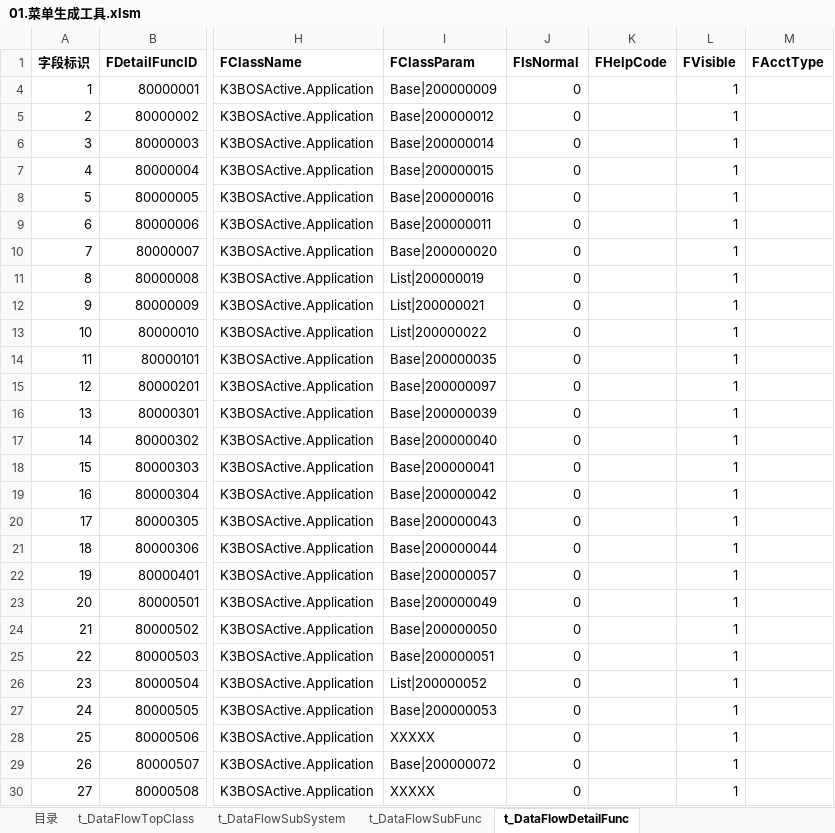
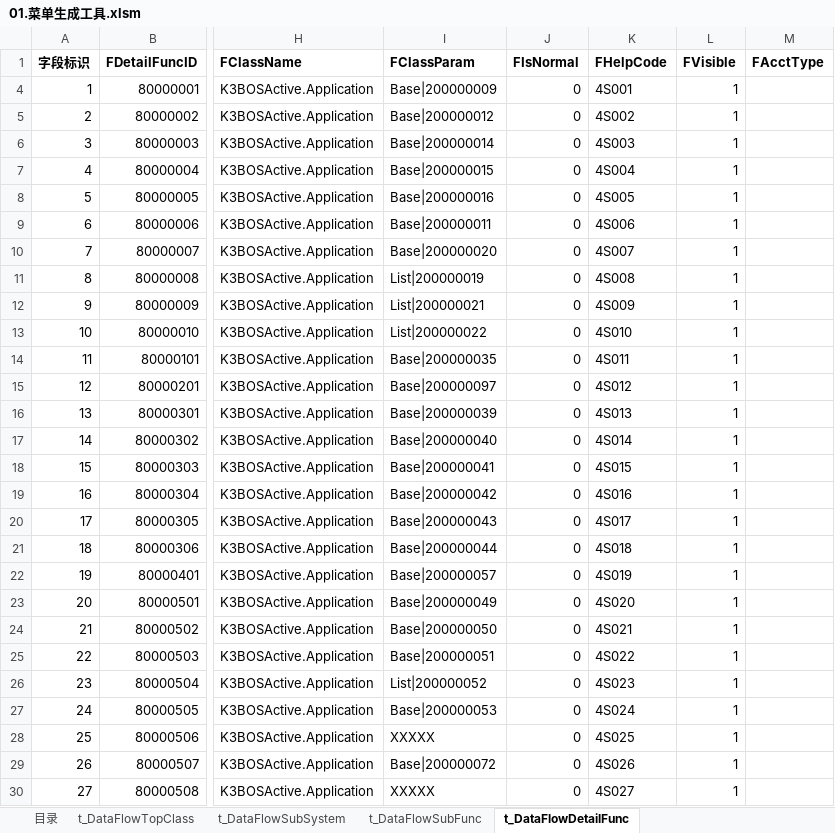
Before and after one commit to jinbinguo/auto1234, an Excel workbook: 4S脚本生成工具/01.菜单生成工具.xlsm, sheet t_DataFlowDetailFunc, drawn as a sheet; only a part is shown, gaps mark what is left out; values as stored, in another font and other column widths than the file's, no borders; the diff covers the shown part only; the diff names each change by its address in the sheet, - before the commit and + after, or states it on an @@ line.

```diff
--- a/4S脚本生成工具/01.菜单生成工具.xlsm (sheet t_DataFlowDetailFunc)
+++ b/4S脚本生成工具/01.菜单生成工具.xlsm (sheet t_DataFlowDetailFunc)
-K4 (FHelpCode): (empty)
+K4 (FHelpCode): 4S001
-K5 (FHelpCode): (empty)
+K5 (FHelpCode): 4S002
-K6 (FHelpCode): (empty)
+K6 (FHelpCode): 4S003
-K7 (FHelpCode): (empty)
+K7 (FHelpCode): 4S004
-K8 (FHelpCode): (empty)
+K8 (FHelpCode): 4S005
-K9 (FHelpCode): (empty)
+K9 (FHelpCode): 4S006
-K10 (FHelpCode): (empty)
+K10 (FHelpCode): 4S007
-K11 (FHelpCode): (empty)
+K11 (FHelpCode): 4S008
-K12 (FHelpCode): (empty)
+K12 (FHelpCode): 4S009
-K13 (FHelpCode): (empty)
+K13 (FHelpCode): 4S010
-K14 (FHelpCode): (empty)
+K14 (FHelpCode): 4S011
-K15 (FHelpCode): (empty)
+K15 (FHelpCode): 4S012
-K16 (FHelpCode): (empty)
+K16 (FHelpCode): 4S013
-K17 (FHelpCode): (empty)
+K17 (FHelpCode): 4S014
-K18 (FHelpCode): (empty)
+K18 (FHelpCode): 4S015
-K19 (FHelpCode): (empty)
+K19 (FHelpCode): 4S016
-K20 (FHelpCode): (empty)
+K20 (FHelpCode): 4S017
-K21 (FHelpCode): (empty)
+K21 (FHelpCode): 4S018
-K22 (FHelpCode): (empty)
+K22 (FHelpCode): 4S019
-K23 (FHelpCode): (empty)
+K23 (FHelpCode): 4S020
-K24 (FHelpCode): (empty)
+K24 (FHelpCode): 4S021
-K25 (FHelpCode): (empty)
+K25 (FHelpCode): 4S022
-K26 (FHelpCode): (empty)
+K26 (FHelpCode): 4S023
-K27 (FHelpCode): (empty)
+K27 (FHelpCode): 4S024
-K28 (FHelpCode): (empty)
+K28 (FHelpCode): 4S025
-K29 (FHelpCode): (empty)
+K29 (FHelpCode): 4S026
-K30 (FHelpCode): (empty)
+K30 (FHelpCode): 4S027
```
Also changed, not shown: 7 added rows, 2 removed rows, 253 edited cells and row numbers in column A elsewhere in this sheet, sheet t_DataFlowSubFunc, sheet 目录, 11 other files.
